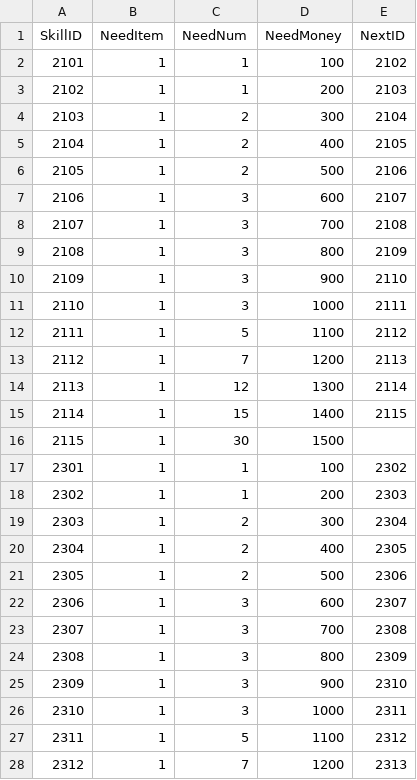
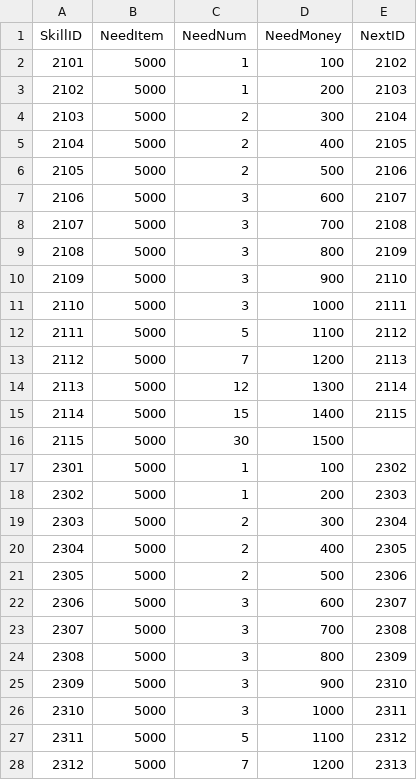
Before and after one commit to kevinnewkevin/xiyou, a CSV file: trunk/config/tables/RoleSkillUpdate.csv, drawn as a sheet; only a part is shown; the diff covers the shown part only.

```diff
--- a/trunk/config/tables/RoleSkillUpdate.csv
+++ b/trunk/config/tables/RoleSkillUpdate.csv
@@ -1,28 +1,28 @@
 SkillID,NeedItem,NeedNum,NeedMoney,NextID
-2101,1,1,100,2102
-2102,1,1,200,2103
-2103,1,2,300,2104
-2104,1,2,400,2105
-2105,1,2,500,2106
-2106,1,3,600,2107
-2107,1,3,700,2108
-2108,1,3,800,2109
-2109,1,3,900,2110
-2110,1,3,1000,2111
-2111,1,5,1100,2112
-2112,1,7,1200,2113
-2113,1,12,1300,2114
-2114,1,15,1400,2115
-2115,1,30,1500,
-2301,1,1,100,2302
-2302,1,1,200,2303
-2303,1,2,300,2304
-2304,1,2,400,2305
-2305,1,2,500,2306
-2306,1,3,600,2307
-2307,1,3,700,2308
-2308,1,3,800,2309
-2309,1,3,900,2310
-2310,1,3,1000,2311
-2311,1,5,1100,2312
-2312,1,7,1200,2313
+2101,5000,1,100,2102
+2102,5000,1,200,2103
+2103,5000,2,300,2104
+2104,5000,2,400,2105
+2105,5000,2,500,2106
+2106,5000,3,600,2107
+2107,5000,3,700,2108
+2108,5000,3,800,2109
+2109,5000,3,900,2110
+2110,5000,3,1000,2111
+2111,5000,5,1100,2112
+2112,5000,7,1200,2113
+2113,5000,12,1300,2114
+2114,5000,15,1400,2115
+2115,5000,30,1500,
+2301,5000,1,100,2302
+2302,5000,1,200,2303
+2303,5000,2,300,2304
+2304,5000,2,400,2305
+2305,5000,2,500,2306
+2306,5000,3,600,2307
+2307,5000,3,700,2308
+2308,5000,3,800,2309
+2309,5000,3,900,2310
+2310,5000,3,1000,2311
+2311,5000,5,1100,2312
+2312,5000,7,1200,2313
```
Also changed, not shown: 114 edited cells elsewhere in this file, trunk/config/tables/DisPlay.csv, trunk/config/tables/skill.csv.
